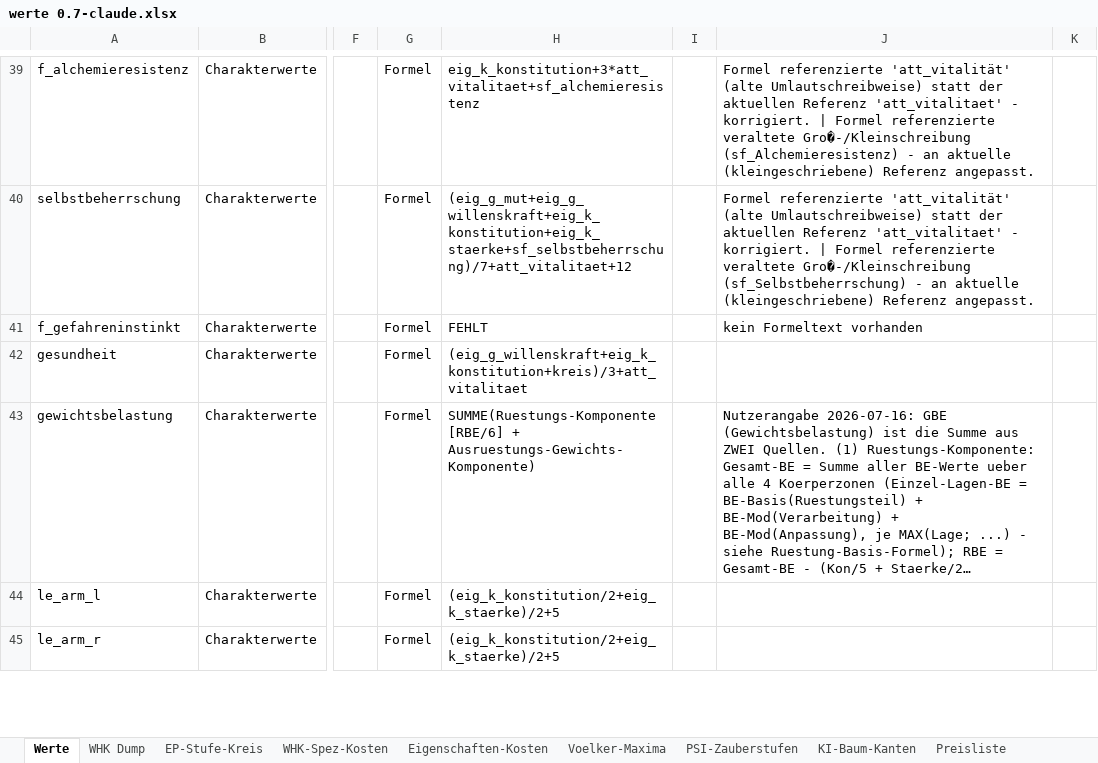
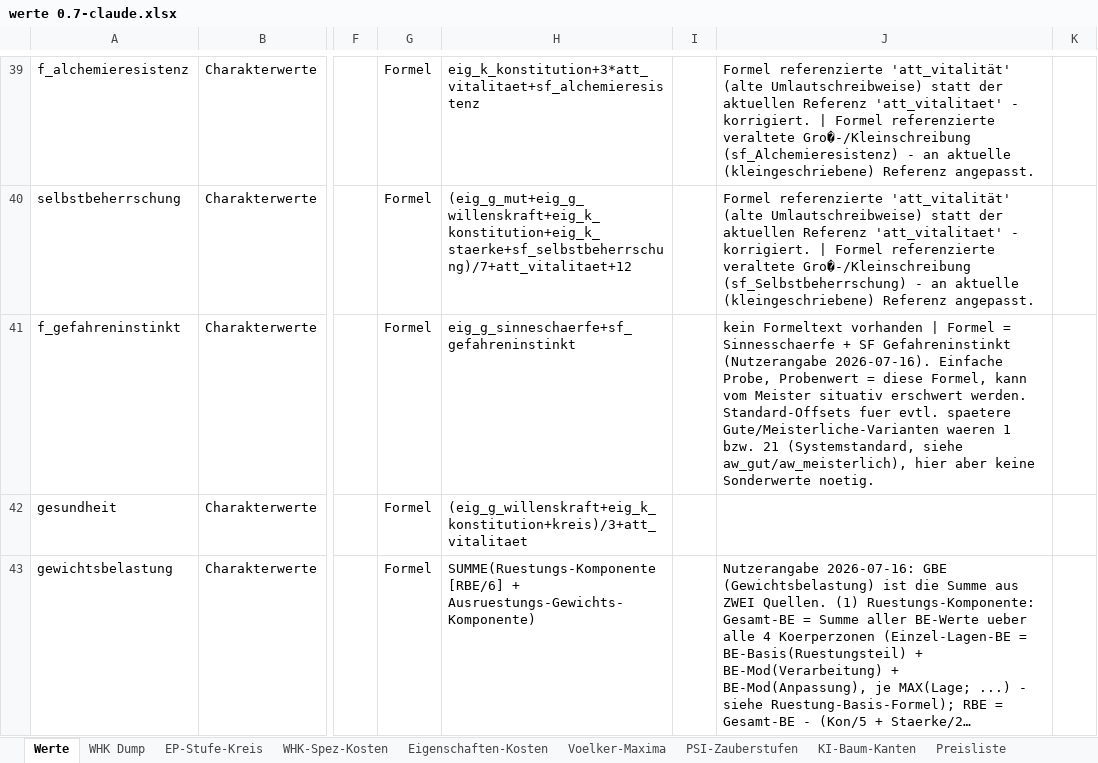
Before and after one commit to njebich/nasus, an Excel workbook: werte 0.7-claude.xlsx, sheet Werte, drawn as a sheet; only a part is shown, gaps mark what is left out; the shorter side is filled out with more unchanged rows; long unchanged cells end in …; values as stored, in another font and other column widths than the file's, no borders; conditional formats not drawn; the diff names each change by its address in the sheet, - before the commit and + after, or states it on an @@ line.

```diff
--- a/werte 0.7-claude.xlsx (sheet Werte)
+++ b/werte 0.7-claude.xlsx (sheet Werte)
-H41: FEHLT
+H41: eig_g_sinneschaerfe+sf_gefahreninstinkt
-J41: …Formeltext vorhanden
+J41: …Formeltext vorhanden | Formel = Sinnesschaerfe + SF Gefahreninstinkt (Nutzerangabe 2026-07-16). Einfache Probe, Probenwert = diese Formel, kann vom Meister situativ erschwert werden. Standard-Offsets fuer evtl. spaetere Gute/Meisterliche-Varianten waeren 1 bzw. 21 (Systemstandard, siehe aw_gut/aw_meisterlich), hier aber keine Sonderwerte noetig.
```
